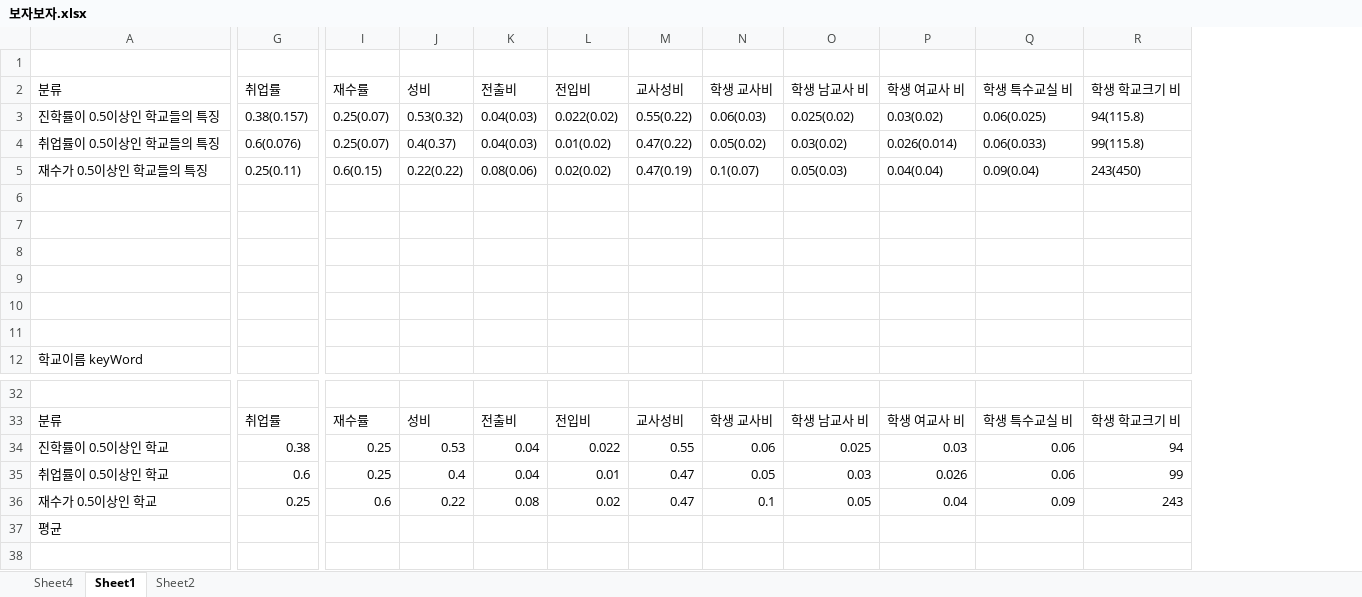
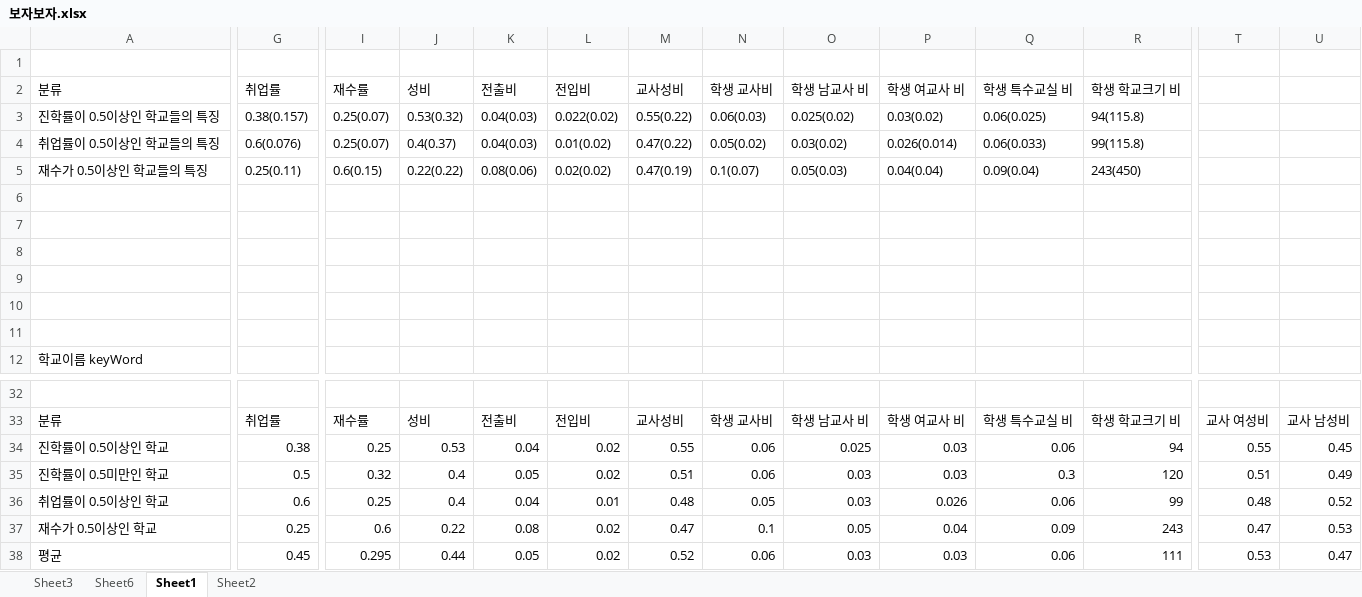
Before and after one commit to JiwonChung/dataCompetition, an Excel workbook: 2020/보자보자.xlsx, sheet Sheet1, drawn as a sheet; only a part is shown, gaps mark what is left out; values as stored, in another font and other column widths than the file's, no borders; charts and pictures not drawn; addresses are those after the commit; rows hold the shown columns only; the diff covers the shown part only; the diff names each change by its address in the sheet, - before the commit and + after, or states it on an @@ line.

```diff
--- a/2020/보자보자.xlsx (sheet Sheet1)
+++ b/2020/보자보자.xlsx (sheet Sheet1)
-sheet tab: Sheet4
+sheet tab: Sheet3
+sheet tab: Sheet6
+column T, rows 33-34: 교사 여성비 | 0.55; rows 36-38: 0.48 | 0.47 | 0.53
+column U, rows 33-34: 교사 남성비 | 0.45; rows 36-38: 0.52 | 0.53 | 0.47
-L34: 0.022
+L34: 0.02
+row 35: 진학률이 0.5미만인 학교 | 0.5 | 0.32 | 0.4 | 0.05 | 0.02 | 0.51 | 0.06 | 0.03 | 0.03 | 0.3 | 120 | 0.51 | 0.49
-M36: 0.47
+M36: 0.48
-G38: (empty)
+G38: 0.45
-I38: (empty)
+I38: 0.295
-J38: (empty)
+J38: 0.44
-K38: (empty)
+K38: 0.05
-L38: (empty)
+L38: 0.02
-M38: (empty)
+M38: 0.52
-N38: (empty)
+N38: 0.06
-O38: (empty)
+O38: 0.03
-P38: (empty)
+P38: 0.03
-Q38: (empty)
+Q38: 0.06
-R38: (empty)
+R38: 111
```
Also changed, not shown: 1 edited cell elsewhere in this sheet, charts or pictures, 6 other files.
